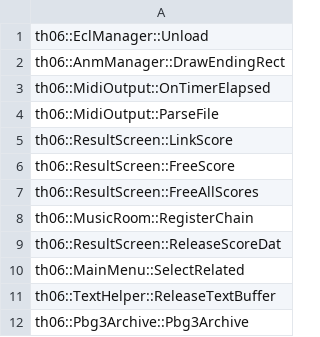
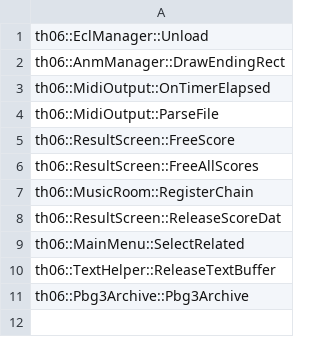
Before and after one commit to happyhavoc/th06, a CSV file: config/stubbed.csv, drawn as a sheet; the diff names each change by its address in the sheet, - before the commit and + after, or states it on an @@ line.

```diff
--- a/config/stubbed.csv
+++ b/config/stubbed.csv
-row 5: th06::ResultScreen::LinkScore
```
Also changed, not shown: config/implemented.csv, 1 other file.
